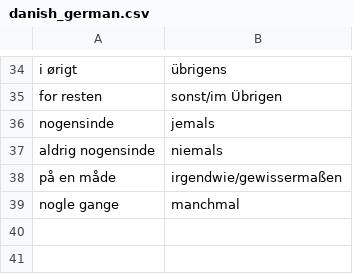
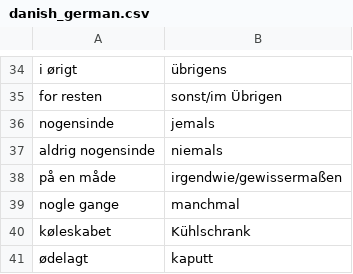
Before and after one commit to kayoken/koffer, a CSV file: src/resources/danish_german.csv, drawn as a sheet; only a part is shown, gaps mark what is left out; the diff names each change by its address in the sheet, - before the commit and + after, or states it on an @@ line.

```diff
--- a/src/resources/danish_german.csv
+++ b/src/resources/danish_german.csv
+row 40: køleskabet | Kühlschrank
+row 41: ødelagt | kaputt
```
Also changed, not shown: src/resources/french_german.csv, 3 other files.
